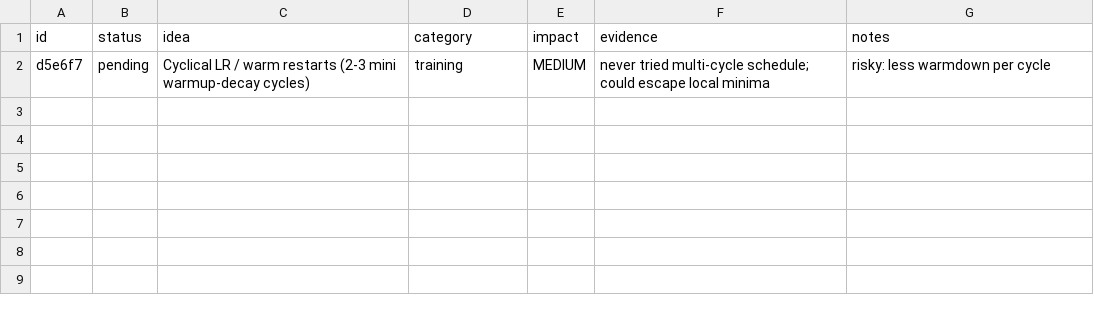
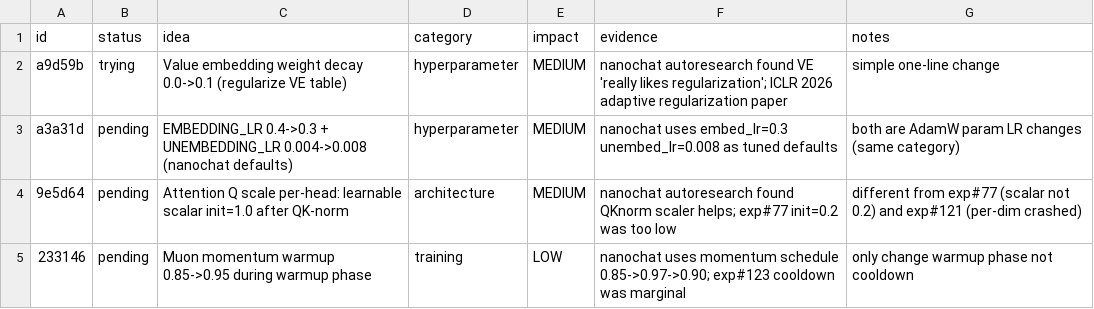
Before and after one commit to Djordje-Stojanovic/TrainRTX5070_60Min, a TSV file: ideas.tsv, drawn as a sheet.

```diff
--- a/ideas.tsv
+++ b/ideas.tsv
@@ -1,2 +1,5 @@
 id	status	idea	category	impact	evidence	notes
-d5e6f7	pending	Cyclical LR / warm restarts (2-3 mini warmup-decay cycles)	training	MEDIUM	never tried multi-cycle schedule; could escape local minima	risky: less warmdown per cycle
+a9d59b	trying	Value embedding weight decay 0.0->0.1 (regularize VE table)	hyperparameter	MEDIUM	nanochat autoresearch found VE 'really likes regularization'; ICLR 2026 adaptive regularization paper	simple one-line change
+a3a31d	pending	EMBEDDING_LR 0.4->0.3 + UNEMBEDDING_LR 0.004->0.008 (nanochat defaults)	hyperparameter	MEDIUM	nanochat uses embed_lr=0.3 unembed_lr=0.008 as tuned defaults	both are AdamW param LR changes (same category)
+9e5d64	pending	Attention Q scale per-head: learnable scalar init=1.0 after QK-norm	architecture	MEDIUM	nanochat autoresearch found QKnorm scaler helps; exp#77 init=0.2 was too low	different from exp#77 (scalar not 0.2) and exp#121 (per-dim crashed)
+233146	pending	Muon momentum warmup 0.85->0.95 during warmup phase	training	LOW	nanochat uses momentum schedule 0.85->0.97->0.90; exp#123 cooldown was marginal	only change warmup phase not cooldown
```
Also changed, not shown: 1 other file.
